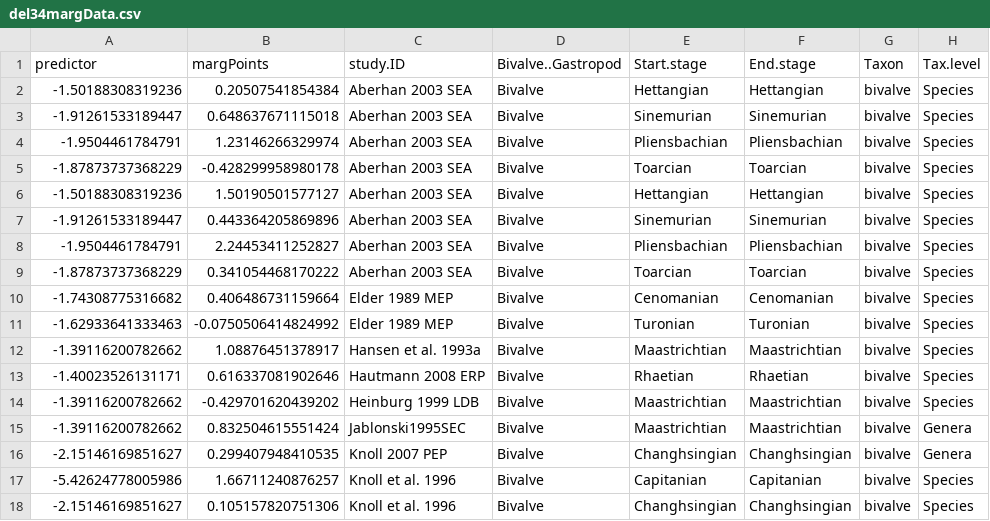
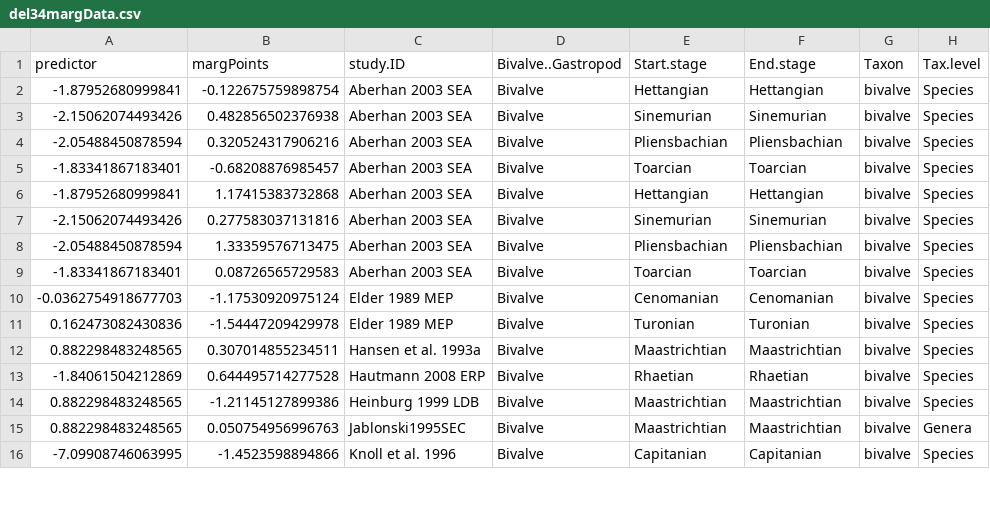
Before and after one commit to seananderson/ext-meta, a CSV file: analysis/del34margData.csv, drawn as a sheet; only a part is shown; the diff covers the shown part only.

Commit message:
Re-run analysis

```diff
--- a/analysis/del34margData.csv
+++ b/analysis/del34margData.csv
@@ -1,18 +1,16 @@
 "predictor","margPoints","study.ID","Bivalve..Gastropod","Start.stage","End.stage","Taxon","Tax.level"
--1.50188308319236,0.20507541854384,"Aberhan 2003 SEA","Bivalve","Hettangian","Hettangian","bivalve","Species"
--1.91261533189447,0.648637671115018,"Aberhan 2003 SEA","Bivalve","Sinemurian","Sinemurian","bivalve","Species"
--1.9504461784791,1.23146266329974,"Aberhan 2003 SEA","Bivalve","Pliensbachian","Pliensbachian","bivalve","Species"
--1.87873737368229,-0.428299958980178,"Aberhan 2003 SEA","Bivalve","Toarcian","Toarcian","bivalve","Species"
--1.50188308319236,1.50190501577127,"Aberhan 2003 SEA","Bivalve","Hettangian","Hettangian","bivalve","Species"
--1.91261533189447,0.443364205869896,"Aberhan 2003 SEA","Bivalve","Sinemurian","Sinemurian","bivalve","Species"
--1.9504461784791,2.24453411252827,"Aberhan 2003 SEA","Bivalve","Pliensbachian","Pliensbachian","bivalve","Species"
--1.87873737368229,0.341054468170222,"Aberhan 2003 SEA","Bivalve","Toarcian","Toarcian","bivalve","Species"
--1.74308775316682,0.406486731159664,"Elder 1989 MEP","Bivalve","Cenomanian","Cenomanian","bivalve","Species"
--1.62933641333463,-0.0750506414824992,"Elder 1989 MEP","Bivalve","Turonian","Turonian","bivalve","Species"
--1.39116200782662,1.08876451378917,"Hansen et al. 1993a","Bivalve","Maastrichtian","Maastrichtian","bivalve","Species"
--1.40023526131171,0.616337081902646,"Hautmann 2008 ERP","Bivalve","Rhaetian","Rhaetian","bivalve","Species"
--1.39116200782662,-0.429701620439202,"Heinburg 1999 LDB","Bivalve","Maastrichtian","Maastrichtian","bivalve","Species"
--1.39116200782662,0.832504615551424,"Jablonski1995SEC","Bivalve","Maastrichtian","Maastrichtian","bivalve","Genera"
--2.15146169851627,0.299407948410535,"Knoll 2007 PEP","Bivalve","Changhsingian","Changhsingian","bivalve","Genera"
--5.42624778005986,1.66711240876257,"Knoll et al. 1996","Bivalve","Capitanian","Capitanian","bivalve","Species"
--2.15146169851627,0.105157820751306,"Knoll et al. 1996","Bivalve","Changhsingian","Changhsingian","bivalve","Species"
+-1.87952680999841,-0.122675759898754,"Aberhan 2003 SEA","Bivalve","Hettangian","Hettangian","bivalve","Species"
+-2.15062074493426,0.482856502376938,"Aberhan 2003 SEA","Bivalve","Sinemurian","Sinemurian","bivalve","Species"
+-2.05488450878594,0.320524317906216,"Aberhan 2003 SEA","Bivalve","Pliensbachian","Pliensbachian","bivalve","Species"
+-1.83341867183401,-0.68208876985457,"Aberhan 2003 SEA","Bivalve","Toarcian","Toarcian","bivalve","Species"
+-1.87952680999841,1.17415383732868,"Aberhan 2003 SEA","Bivalve","Hettangian","Hettangian","bivalve","Species"
+-2.15062074493426,0.277583037131816,"Aberhan 2003 SEA","Bivalve","Sinemurian","Sinemurian","bivalve","Species"
+-2.05488450878594,1.33359576713475,"Aberhan 2003 SEA","Bivalve","Pliensbachian","Pliensbachian","bivalve","Species"
+-1.83341867183401,0.08726565729583,"Aberhan 2003 SEA","Bivalve","Toarcian","Toarcian","bivalve","Species"
+-0.0362754918677703,-1.17530920975124,"Elder 1989 MEP","Bivalve","Cenomanian","Cenomanian","bivalve","Species"
+0.162473082430836,-1.54447209429978,"Elder 1989 MEP","Bivalve","Turonian","Turonian","bivalve","Species"
+0.882298483248565,0.307014855234511,"Hansen et al. 1993a","Bivalve","Maastrichtian","Maastrichtian","bivalve","Species"
+-1.84061504212869,0.644495714277528,"Hautmann 2008 ERP","Bivalve","Rhaetian","Rhaetian","bivalve","Species"
+0.882298483248565,-1.21145127899386,"Heinburg 1999 LDB","Bivalve","Maastrichtian","Maastrichtian","bivalve","Species"
+0.882298483248565,0.050754956996763,"Jablonski1995SEC","Bivalve","Maastrichtian","Maastrichtian","bivalve","Genera"
+-7.09908746063995,-1.4523598894866,"Knoll et al. 1996","Bivalve","Capitanian","Capitanian","bivalve","Species"
```
Also changed, not shown: 1 removed row and 56 edited cells elsewhere in this file, analysis/del18MargData.csv, 6 other files.
